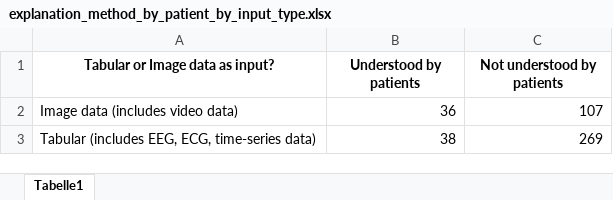
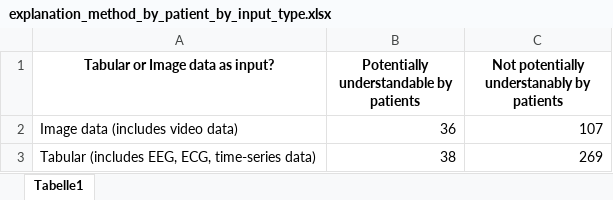
Before and after one commit to joa24jm/literature_review, an Excel workbook: plots/explanation_method_by_patient_by_input_type.xlsx, sheet Tabelle1, drawn as a sheet; values as stored, in another font and other column widths than the file's, no borders; charts and pictures not drawn; the diff names each change by its address in the sheet, - before the commit and + after, or states it on an @@ line.

```diff
--- a/plots/explanation_method_by_patient_by_input_type.xlsx (sheet Tabelle1)
+++ b/plots/explanation_method_by_patient_by_input_type.xlsx (sheet Tabelle1)
-B1: Understood by patients
+B1: Potentially understandable by patients
-C1: Not understood by patients
+C1: Not potentially understanably by patients
```
Also changed, not shown: charts or pictures, plots/explanation_method_by_patient.xlsx, plots/ml_description_by_data_type.xlsx, 3 other files.
